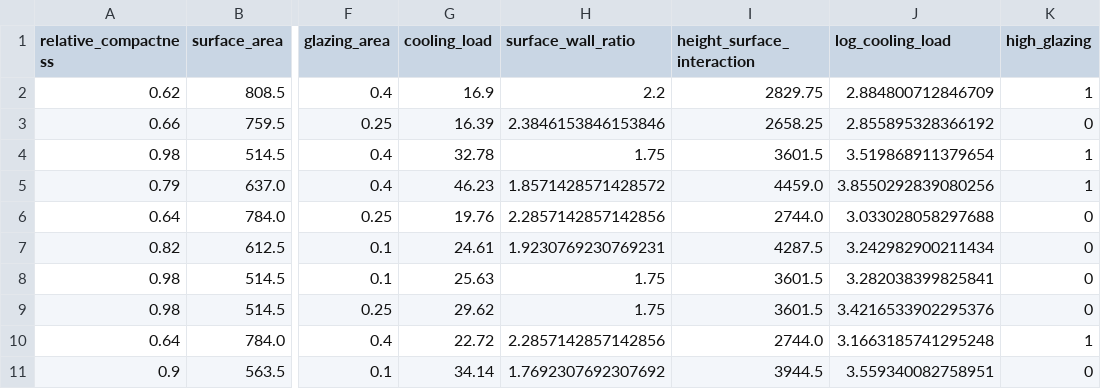
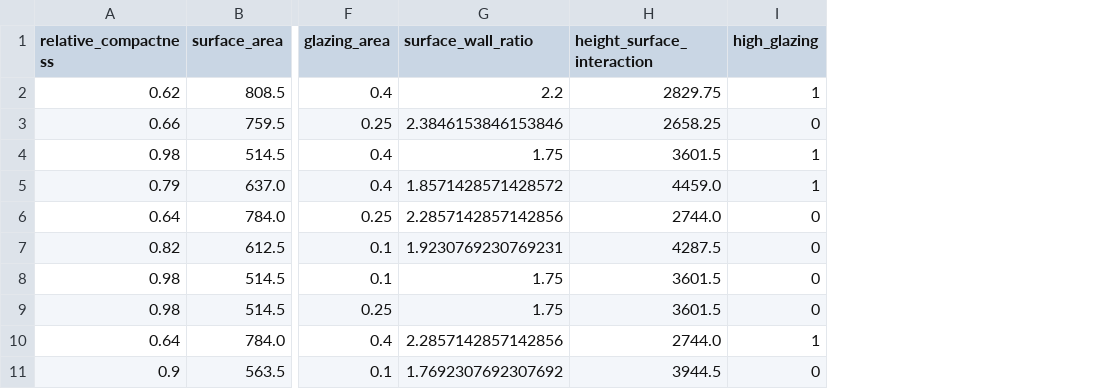
Before and after one commit to MTSU-DATA4950-Capstone-Spring2026/Team3-R4BuildingEnergyEfficiency, a CSV file: data/modeling/X_test.csv, drawn as a sheet; only a part is shown, gaps mark what is left out; the diff names each change by its address in the sheet, - before the commit and + after, or states it on an @@ line.

```diff
--- a/data/modeling/X_test.csv
+++ b/data/modeling/X_test.csv
-column G (cooling_load), rows 2-11: 16.9 | 16.39 | 32.78 | 46.23 | 19.76 | 24.61 | 25.63 | 29.62 | 22.72 | 34.14
-column J (log_cooling_load), rows 2-11: 2.884800712846709 | 2.855895328366192 | 3.519868911379654 | 3.8550292839080256 | 3.033028058297688 | 3.242982900211434 | 3.282038399825841 | 3.4216533902295376 | 3.1663185741295248 | 3.559340082758951
```
Also changed, not shown: data/processed/X_test.csv, 8 other files.
